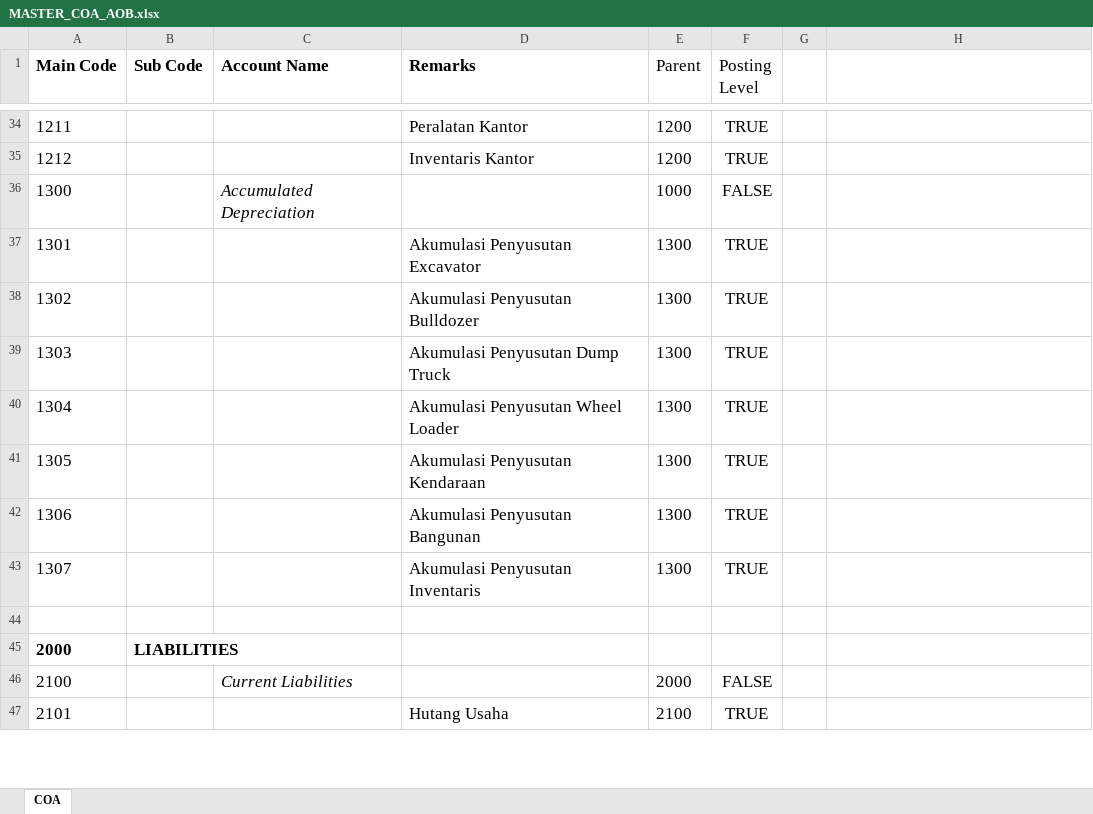
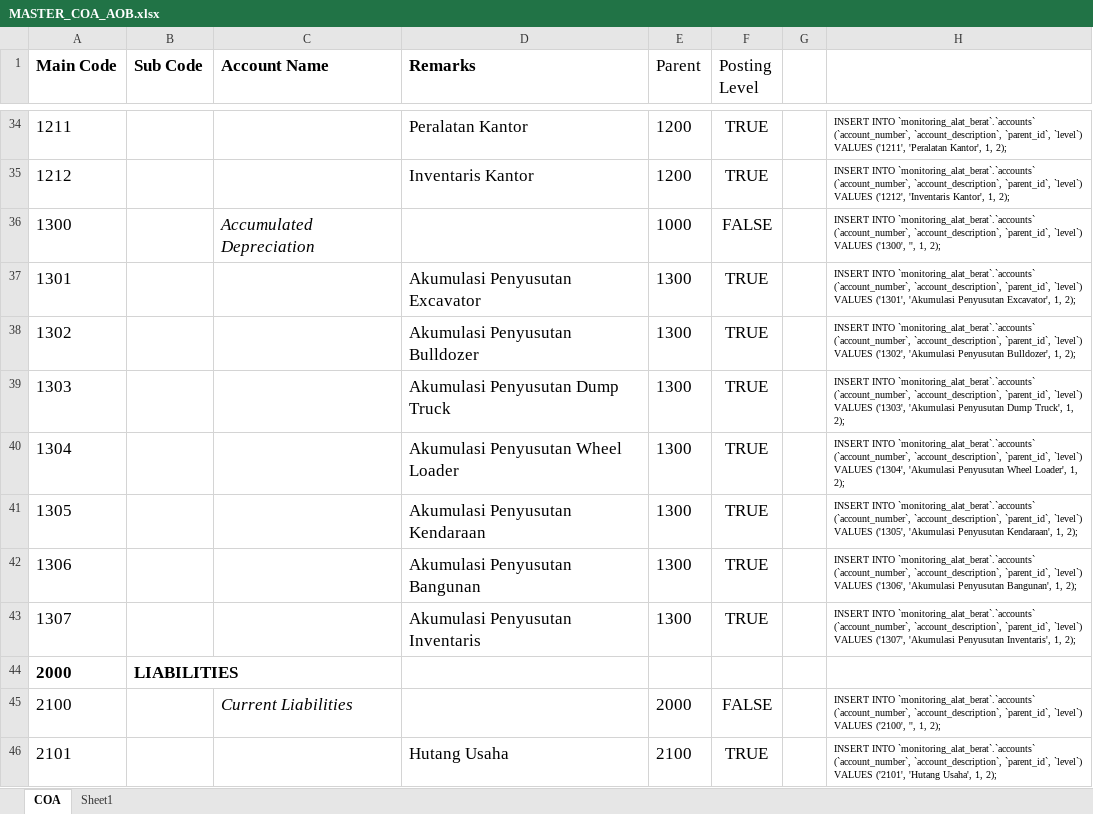
Before and after one commit to ariesxp/monitoring-alat-berat, an Excel workbook: MASTER_COA_AOB.xlsx, sheet COA, drawn as a sheet; only a part is shown, gaps mark what is left out; values as stored, in another font and other column widths than the file's, no borders; removed rows and columns are numbered as before the commit, all else as after; the diff covers the shown part only; the diff names each change by its address in the sheet, - before the commit and + after, or states it on an @@ line.

```diff
--- a/MASTER_COA_AOB.xlsx (sheet COA)
+++ b/MASTER_COA_AOB.xlsx (sheet COA)
+sheet tab: Sheet1
-H34: (empty)
+H34: INSERT INTO `monitoring_alat_berat`.`accounts` (`account_number`, `account_description`, `parent_id`, `level`) VALUES ('1211', 'Peralatan Kantor', 1, 2);
-H35: (empty)
+H35: INSERT INTO `monitoring_alat_berat`.`accounts` (`account_number`, `account_description`, `parent_id`, `level`) VALUES ('1212', 'Inventaris Kantor', 1, 2);
-H36: (empty)
+H36: INSERT INTO `monitoring_alat_berat`.`accounts` (`account_number`, `account_description`, `parent_id`, `level`) VALUES ('1300', '', 1, 2);
-H37: (empty)
+H37: INSERT INTO `monitoring_alat_berat`.`accounts` (`account_number`, `account_description`, `parent_id`, `level`) VALUES ('1301', 'Akumulasi Penyusutan Excavator', 1, 2);
-H38: (empty)
+H38: INSERT INTO `monitoring_alat_berat`.`accounts` (`account_number`, `account_description`, `parent_id`, `level`) VALUES ('1302', 'Akumulasi Penyusutan Bulldozer', 1, 2);
-H39: (empty)
+H39: INSERT INTO `monitoring_alat_berat`.`accounts` (`account_number`, `account_description`, `parent_id`, `level`) VALUES ('1303', 'Akumulasi Penyusutan Dump Truck', 1, 2);
-H40: (empty)
+H40: INSERT INTO `monitoring_alat_berat`.`accounts` (`account_number`, `account_description`, `parent_id`, `level`) VALUES ('1304', 'Akumulasi Penyusutan Wheel Loader', 1, 2);
-H41: (empty)
+H41: INSERT INTO `monitoring_alat_berat`.`accounts` (`account_number`, `account_description`, `parent_id`, `level`) VALUES ('1305', 'Akumulasi Penyusutan Kendaraan', 1, 2);
-H42: (empty)
+H42: INSERT INTO `monitoring_alat_berat`.`accounts` (`account_number`, `account_description`, `parent_id`, `level`) VALUES ('1306', 'Akumulasi Penyusutan Bangunan', 1, 2);
-H43: (empty)
+H43: INSERT INTO `monitoring_alat_berat`.`accounts` (`account_number`, `account_description`, `parent_id`, `level`) VALUES ('1307', 'Akumulasi Penyusutan Inventaris', 1, 2);
-row 44: (empty)
-H45: (empty)
+H45: INSERT INTO `monitoring_alat_berat`.`accounts` (`account_number`, `account_description`, `parent_id`, `level`) VALUES ('2100', '', 1, 2);
-H46: (empty)
+H46: INSERT INTO `monitoring_alat_berat`.`accounts` (`account_number`, `account_description`, `parent_id`, `level`) VALUES ('2101', 'Hutang Usaha', 1, 2);
```
Also changed, not shown: 6 removed rows and 115 edited cells elsewhere in this sheet, formulas that keep their value, 10 other files.
